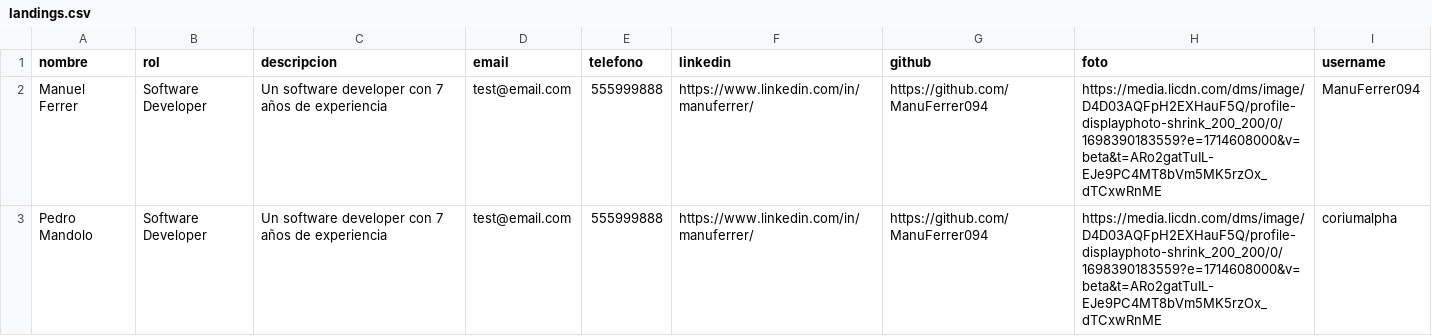
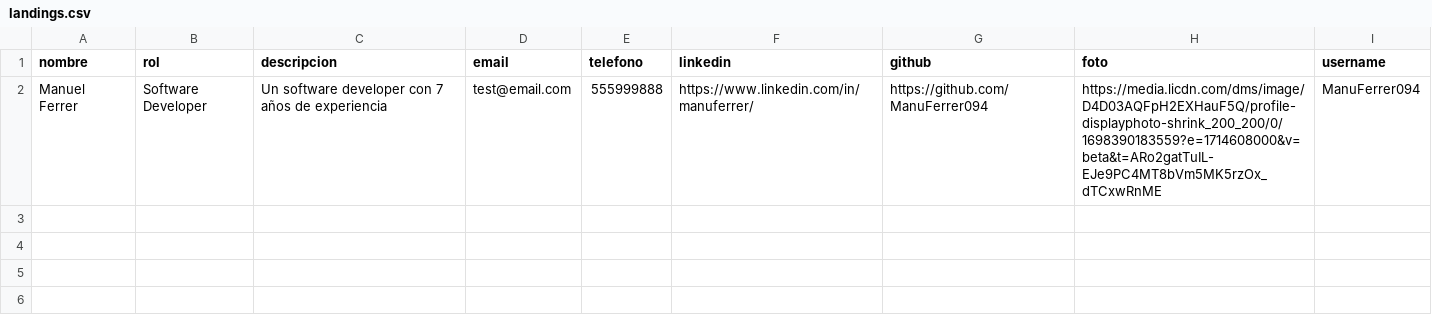
Before and after one commit to ManuFerrer094/landingville, a CSV file: src/assets/landings.csv, drawn as a sheet; the diff names each change by its address in the sheet, - before the commit and + after, or states it on an @@ line.

Commit message:
Update landings.csv

```diff
--- a/src/assets/landings.csv
+++ b/src/assets/landings.csv
-row 3: Pedro Mandolo | Software Developer | Un software developer con 7 años de experiencia | test@email.com | 555999888 | https://www.linkedin.com/in/manuferrer/ | https://github.com/ManuFerrer094 | https://media.licdn.com/dms/image/D4D03AQFpH2EXHauF5Q/profile-displayphoto-shrink_200_200/0/1698390183559?e=1714608000&v=beta&t=ARo2gatTuIL-EJe9PC4MT8bVm5MK5rzOx_dTCxwRnME | coriumalpha
```
